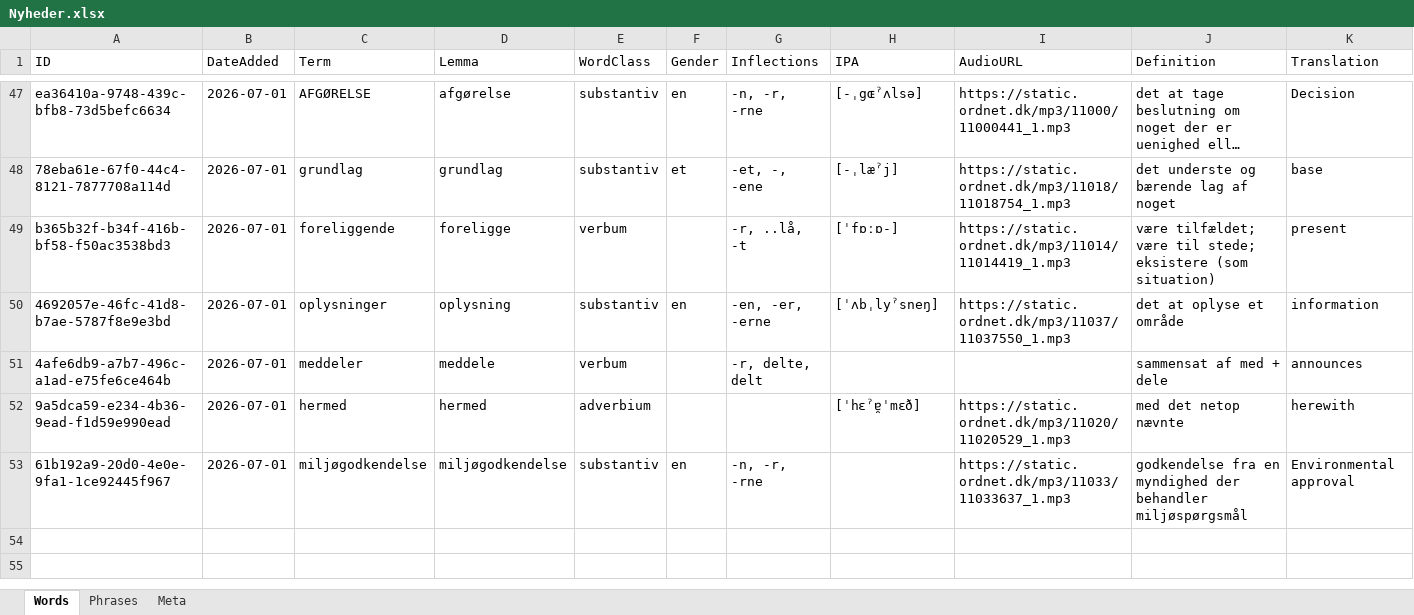
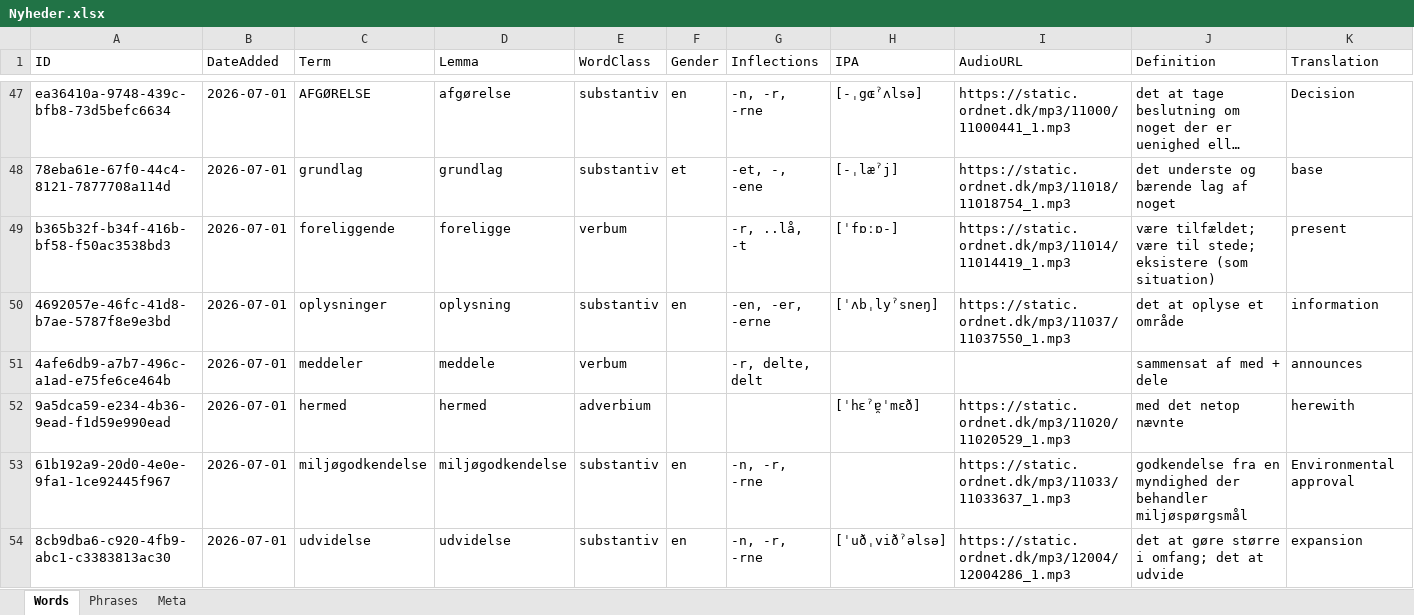
Before and after one commit to oopiooffioinolis/Roedspaette, an Excel workbook: sets/Nyheder.xlsx, sheet Words, drawn as a sheet; only a part is shown, gaps mark what is left out; long unchanged cells end in …; values as stored, in another font and other column widths than the file's, no borders; rows hold the shown columns only; the diff names each change by its address in the sheet, - before the commit and + after, or states it on an @@ line.

Commit message:
Add word "udvidelse" to Nyheder.xlsx

```diff
--- a/sets/Nyheder.xlsx (sheet Words)
+++ b/sets/Nyheder.xlsx (sheet Words)
+row 54: 8cb9dba6-c920-4fb9-abc1-c3383813ac30 | 2026-07-01 | udvidelse | udvidelse | substantiv | en | -n, -r, -rne | [ˈuðˌviðˀəlsə] | https://static.ordnet.dk/mp3/12004/12004286_1.mp3 | det at gøre større i omfang; det at udvide | expansion
```
